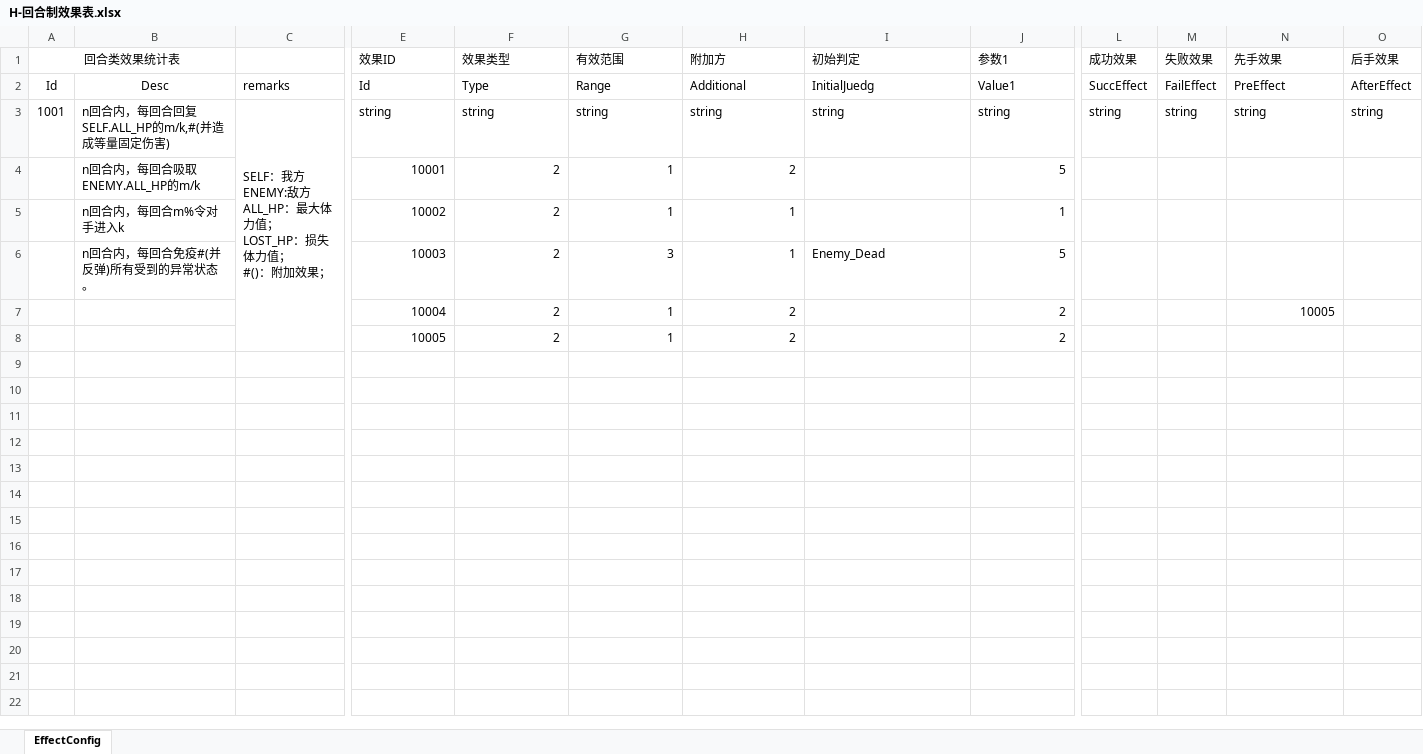
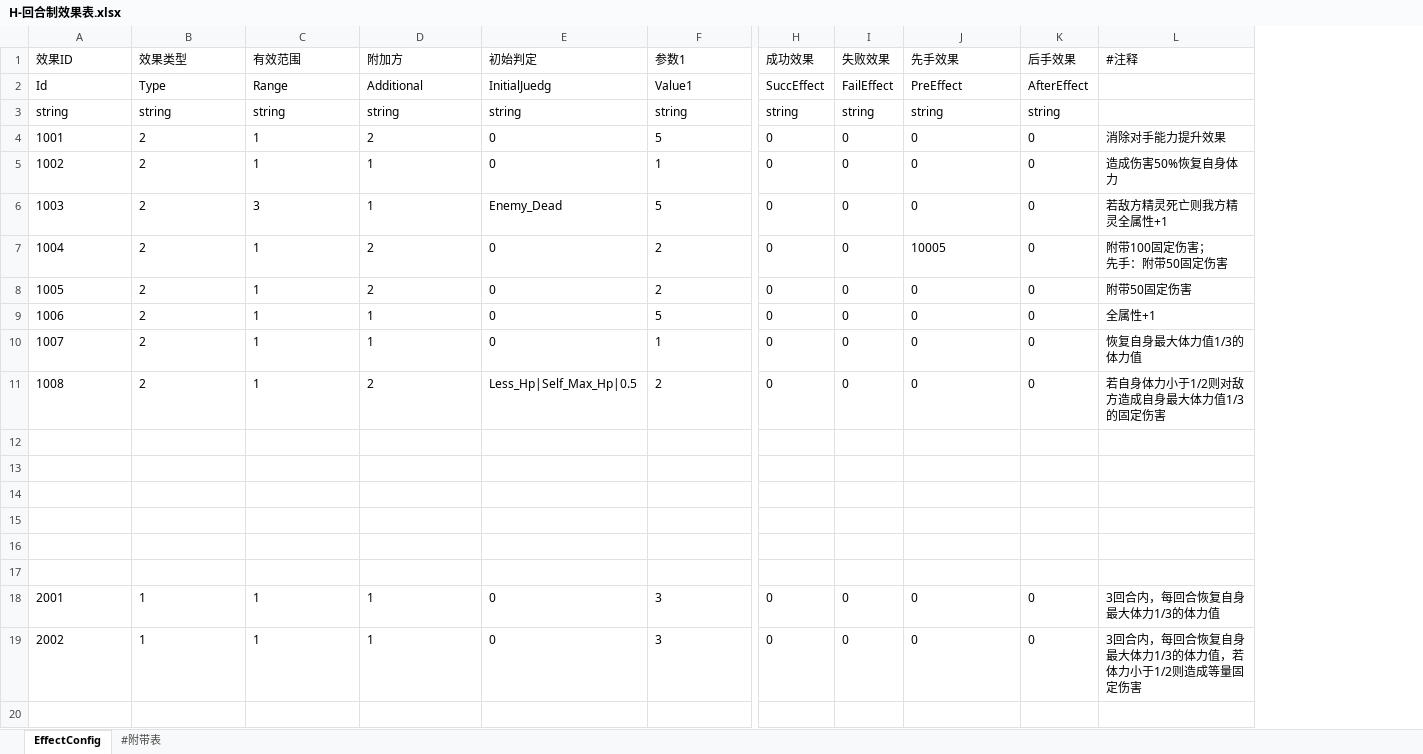
Before and after one commit to Imnothing/MY_GAME_001, an Excel workbook: 数据表/H-回合制效果表.xlsx, sheet EffectConfig, drawn as a sheet; only a part is shown, gaps mark what is left out; values as stored, in another font and other column widths than the file's, no borders; removed rows and columns are numbered as before the commit, all else as after; rows hold the shown columns only; ↵ is a line break in a cell; the diff covers the shown part only; the diff names each change by its address in the sheet, - before the commit and + after, or states it on an @@ line.

```diff
--- a/数据表/H-回合制效果表.xlsx (sheet EffectConfig)
+++ b/数据表/H-回合制效果表.xlsx (sheet EffectConfig)
+sheet tab: #附带表
-column A (回合类效果统计表), rows 2-3: Id | 1001
-column B, rows 2-3: Desc | n回合内，每回合回复SELF.ALL_HP的m/k,#(并造成等量固定伤害); row 6: n回合内，每回合免疫#(并反弹)所有受到的异常状态。
-column C, rows 2-3: remarks | SELF：我方 ↵ ENEMY:敌方 ↵ ALL_HP：最大体力值； ↵ LOST_HP：损失体力值； ↵ #()：附加效果；
+column L (#注释), rows 6-7: 若敌方精灵死亡则我方精灵全属性+1 | 附带100固定伤害； ↵ 先手：附带50固定伤害
-row 4:  | n回合内，每回合吸取ENEMY.ALL_HP的m/k |  | 10001 | 2 | 1 | 2 |  | 5
-row 5:  | n回合内，每回合m%令对手进入k |  | 10002 | 2 | 1 | 1 |  | 1
+row 4: 1001 | 2 | 1 | 2 | 0 | 5 | 0 | 0 | 0 | 0 | 消除对手能力提升效果
+row 5: 1002 | 2 | 1 | 1 | 0 | 1 | 0 | 0 | 0 | 0 | 造成伤害50%恢复自身体力
-A6 (效果ID): 10003
+A6 (效果ID): 1003
-A6:D7 alignment: right
+A6:D7 alignment: left
-F6:F7 alignment: right
+F6:F7 alignment: left
-H6:H7 (成功效果): (empty)
+H6:H7 (成功效果): 0
-I6:I7 (失败效果): (empty)
+I6:I7 (失败效果): 0
-J6 (先手效果): (empty)
+J6 (先手效果): 0
-K6:K7 (后手效果): (empty)
+K6:K7 (后手效果): 0
-A7 (效果ID): 10004
+A7 (效果ID): 1004
-E7 (初始判定): (empty)
+E7 (初始判定): 0
-J7 alignment: right
+J7 alignment: left
+row 8: 1005 | 2 | 1 | 2 | 0 | 2 | 0 | 0 | 0 | 0 | 附带50固定伤害
+row 9: 1006 | 2 | 1 | 1 | 0 | 5 | 0 | 0 | 0 | 0 | 全属性+1
+row 10: 1007 | 2 | 1 | 1 | 0 | 1 | 0 | 0 | 0 | 0 | 恢复自身最大体力值1/3的体力值
+row 11: 1008 | 2 | 1 | 2 | Less_Hp|Self_Max_Hp|0.5 | 2 | 0 | 0 | 0 | 0 | 若自身体力小于1/2则对敌方造成自身最大体力值1/3的固定伤害
-row 12:  |  |  | 10005 | 2 | 1 | 2 |  | 2
+row 12: (empty)
+row 13: (empty)
+row 14: (empty)
+row 15: (empty)
+row 16: (empty)
+row 17: (empty)
+row 18: 2001 | 1 | 1 | 1 | 0 | 3 | 0 | 0 | 0 | 0 | 3回合内，每回合恢复自身最大体力1/3的体力值
+row 19: 2002 | 1 | 1 | 1 | 0 | 3 | 0 | 0 | 0 | 0 | 3回合内，每回合恢复自身最大体力1/3的体力值，若体力小于1/2则造成等量固定伤害
+row 20: (empty)
```
Also changed, not shown: 11 added rows and 1 removed column elsewhere in this sheet, 3 other files.
